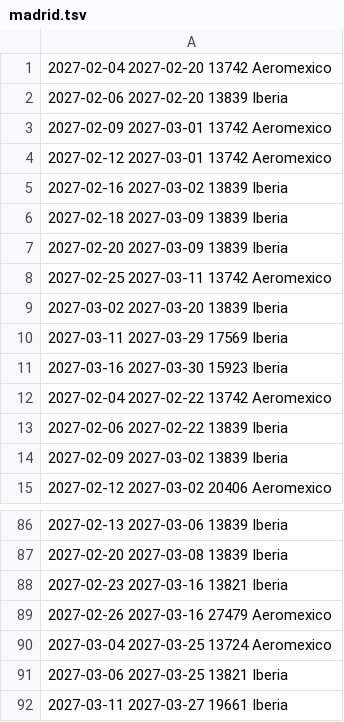
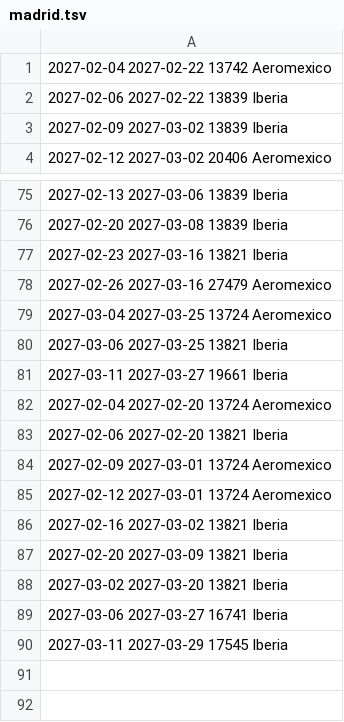
Before and after one commit to franciscojma97/vuelo-alerta, a TSV file: estado/madrid.tsv, drawn as a sheet; only a part is shown, gaps mark what is left out; removed rows and columns are numbered as before the commit, all else as after; the diff names each change by its address in the sheet, - before the commit and + after, or states it on an @@ line.

```diff
--- a/estado/madrid.tsv
+++ b/estado/madrid.tsv
-row 1: 2027-02-04 2027-02-20 13742 Aeromexico
-row 2: 2027-02-06 2027-02-20 13839 Iberia
-row 3: 2027-02-09 2027-03-01 13742 Aeromexico
-row 4: 2027-02-12 2027-03-01 13742 Aeromexico
-row 5: 2027-02-16 2027-03-02 13839 Iberia
-row 6: 2027-02-18 2027-03-09 13839 Iberia
-row 7: 2027-02-20 2027-03-09 13839 Iberia
-row 8: 2027-02-25 2027-03-11 13742 Aeromexico
-row 9: 2027-03-02 2027-03-20 13839 Iberia
-row 10: 2027-03-11 2027-03-29 17569 Iberia
-row 11: 2027-03-16 2027-03-30 15923 Iberia
+row 82: 2027-02-04 2027-02-20 13724 Aeromexico
+row 83: 2027-02-06 2027-02-20 13821 Iberia
+row 84: 2027-02-09 2027-03-01 13724 Aeromexico
+row 85: 2027-02-12 2027-03-01 13724 Aeromexico
+row 86: 2027-02-16 2027-03-02 13821 Iberia
+row 87: 2027-02-20 2027-03-09 13821 Iberia
+row 88: 2027-03-02 2027-03-20 13821 Iberia
+row 89: 2027-03-06 2027-03-27 16741 Iberia
+row 90: 2027-03-11 2027-03-29 17545 Iberia
```
Also changed, not shown: 2 other files.
